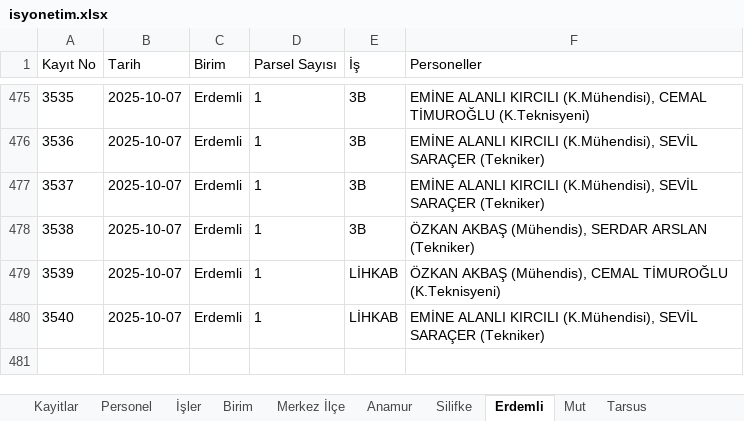
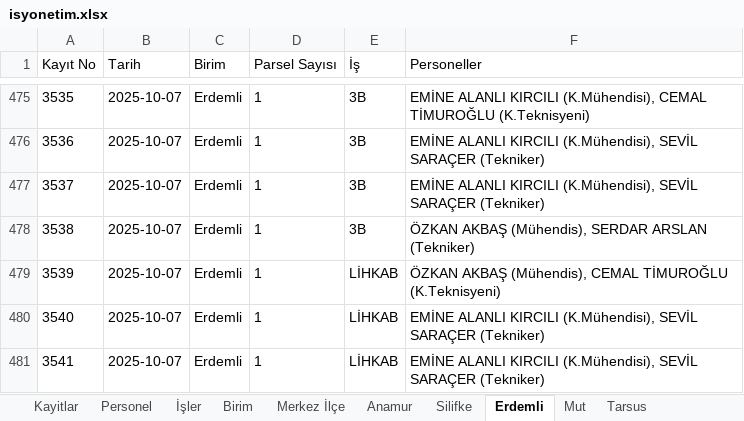
Before and after one commit to gokhangeo/isyonetim, an Excel workbook: isyonetim.xlsx, sheet Erdemli, drawn as a sheet; only a part is shown, gaps mark what is left out; values as stored, in another font and other column widths than the file's, no borders; the diff names each change by its address in the sheet, - before the commit and + after, or states it on an @@ line.

Commit message:
[Kadastro App] Yeni kayıt eklendi: 3541

```diff
--- a/isyonetim.xlsx (sheet Erdemli)
+++ b/isyonetim.xlsx (sheet Erdemli)
+row 481: 3541 | 2025-10-07 | Erdemli | 1 | LİHKAB | EMİNE ALANLI KIRCILI (K.Mühendisi), SEVİL SARAÇER (Tekniker)
```
Also changed, not shown: sheet Kayitlar.
